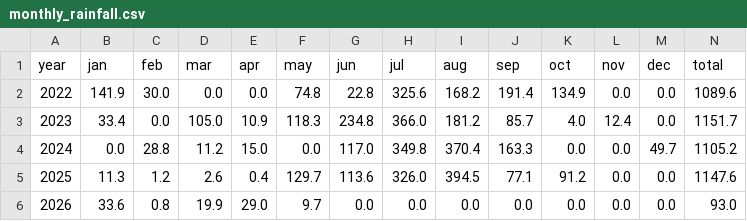
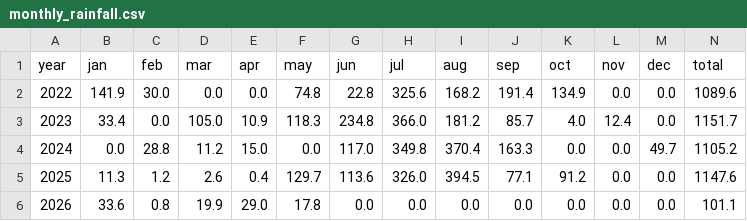
Before and after one commit to rameshram96/iari_weather_data, a CSV file: data/monthly_rainfall.csv, drawn as a sheet.

```diff
--- a/data/monthly_rainfall.csv
+++ b/data/monthly_rainfall.csv
@@ -5,2 +5,2 @@ year,jan,feb,mar,apr,may,jun,jul,aug,sep,oct,nov,dec,total
 2025,11.3,1.2,2.6,0.4,129.7,113.6,326.0,394.5,77.1,91.2,0.0,0.0,1147.6
-2026,33.6,0.8,19.9,29.0,9.7,0.0,0.0,0.0,0.0,0.0,0.0,0.0,93.0
+2026,33.6,0.8,19.9,29.0,17.8,0.0,0.0,0.0,0.0,0.0,0.0,0.0,101.1
```
Also changed, not shown: data/iari_weather.csv, 1 other file.
